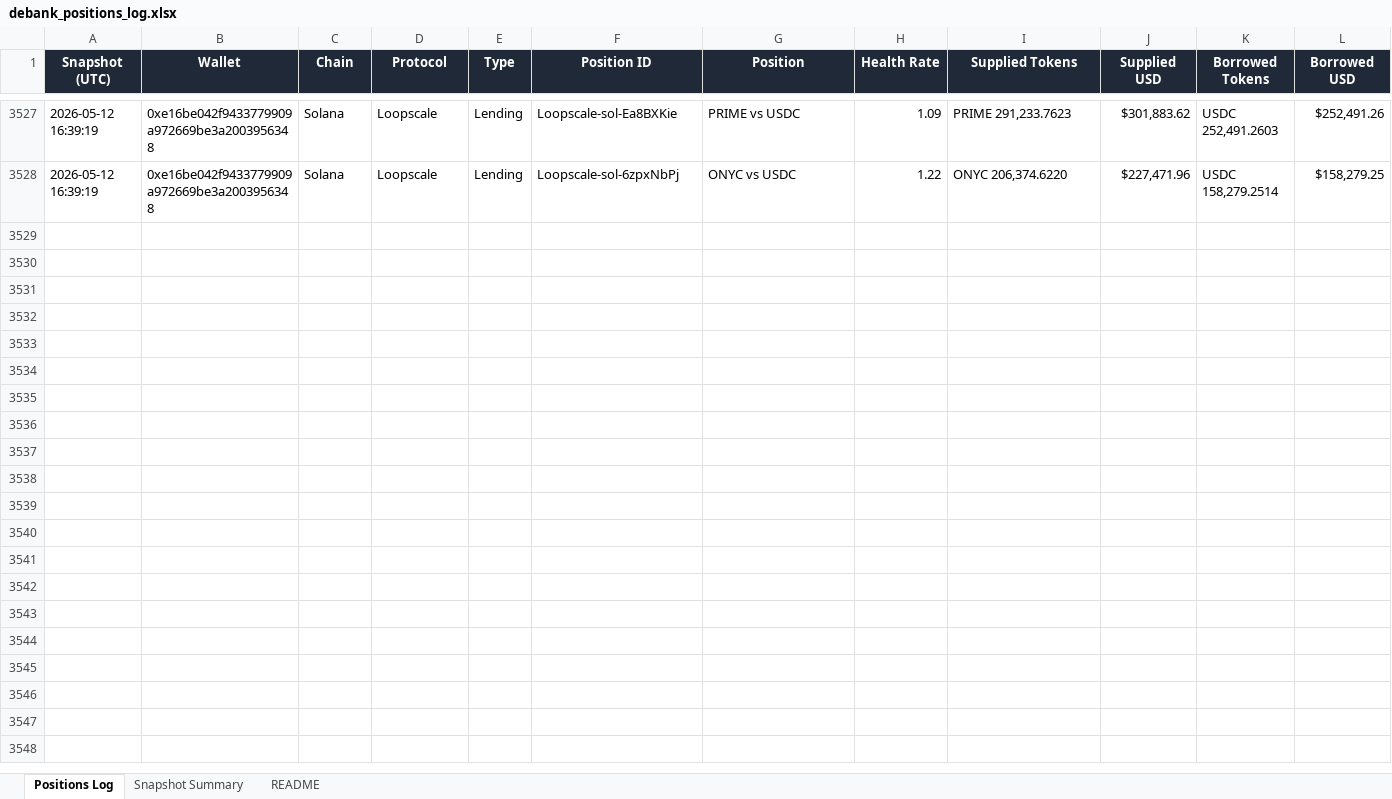
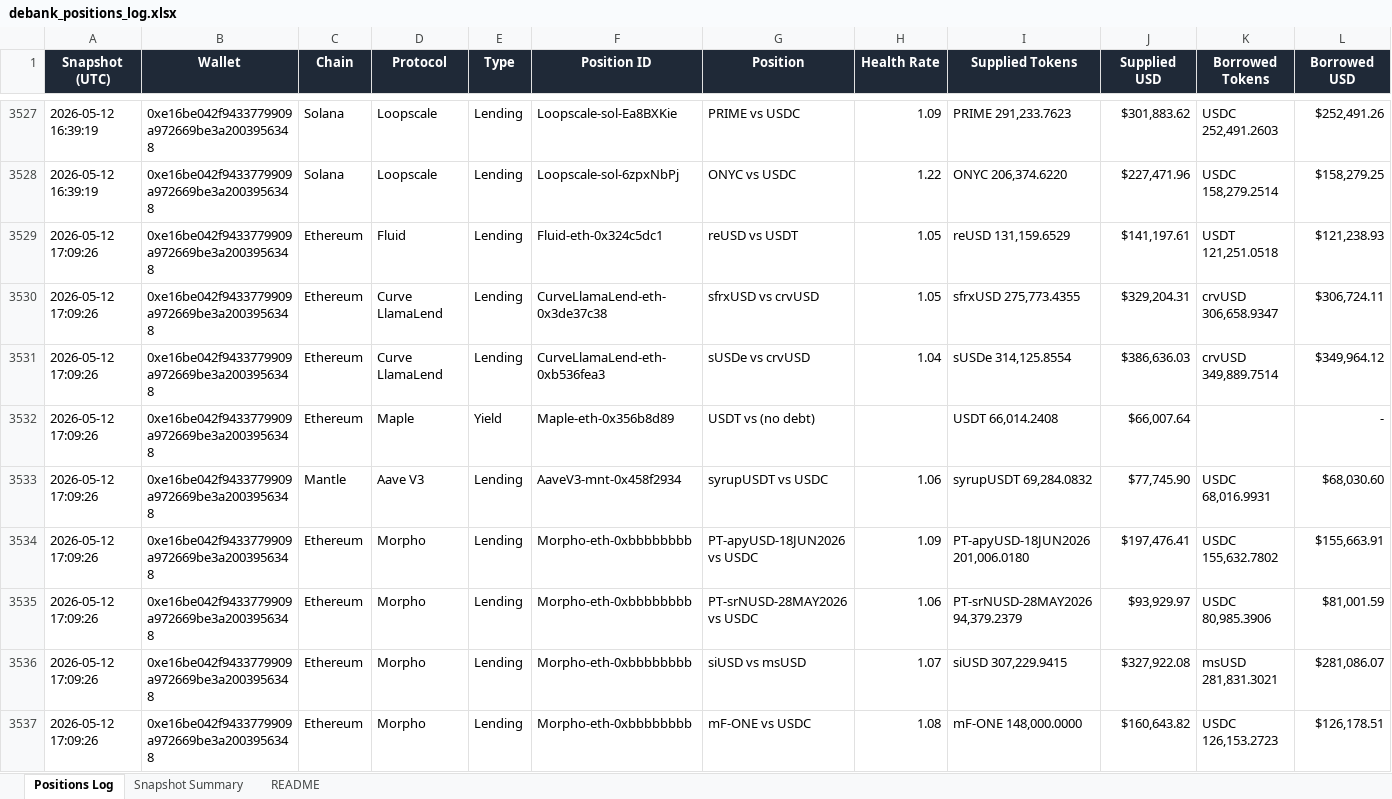
Before and after one commit to crypto-dashboard-777/defi-dashboard, an Excel workbook: outputs/debank_positions_log.xlsx, sheet Positions Log, drawn as a sheet; only a part is shown, gaps mark what is left out; values as stored, in another font and other column widths than the file's, no borders; conditional formats not drawn; rows hold the shown columns only; the diff covers the shown part only; the diff names each change by its address in the sheet, - before the commit and + after, or states it on an @@ line.

```diff
--- a/outputs/debank_positions_log.xlsx (sheet Positions Log)
+++ b/outputs/debank_positions_log.xlsx (sheet Positions Log)
+row 3529: 2026-05-12 17:09:26 | 0xe16be042f9433779909a972669be3a2003956348 | Ethereum | Fluid | Lending | Fluid-eth-0x324c5dc1 | reUSD vs USDT | 1.05 | reUSD 131,159.6529 | $141,197.61 | USDT 121,251.0518 | $121,238.93
+row 3530: 2026-05-12 17:09:26 | 0xe16be042f9433779909a972669be3a2003956348 | Ethereum | Curve LlamaLend | Lending | CurveLlamaLend-eth-0x3de37c38 | sfrxUSD vs crvUSD | 1.05 | sfrxUSD 275,773.4355 | $329,204.31 | crvUSD 306,658.9347 | $306,724.11
+row 3531: 2026-05-12 17:09:26 | 0xe16be042f9433779909a972669be3a2003956348 | Ethereum | Curve LlamaLend | Lending | CurveLlamaLend-eth-0xb536fea3 | sUSDe vs crvUSD | 1.04 | sUSDe 314,125.8554 | $386,636.03 | crvUSD 349,889.7514 | $349,964.12
+row 3532: 2026-05-12 17:09:26 | 0xe16be042f9433779909a972669be3a2003956348 | Ethereum | Maple | Yield | Maple-eth-0x356b8d89 | USDT vs (no debt) |  | USDT 66,014.2408 | $66,007.64 |  | -
+row 3533: 2026-05-12 17:09:26 | 0xe16be042f9433779909a972669be3a2003956348 | Mantle | Aave V3 | Lending | AaveV3-mnt-0x458f2934 | syrupUSDT vs USDC | 1.06 | syrupUSDT 69,284.0832 | $77,745.90 | USDC 68,016.9931 | $68,030.60
+row 3534: 2026-05-12 17:09:26 | 0xe16be042f9433779909a972669be3a2003956348 | Ethereum | Morpho | Lending | Morpho-eth-0xbbbbbbbb | PT-apyUSD-18JUN2026 vs USDC | 1.09 | PT-apyUSD-18JUN2026 201,006.0180 | $197,476.41 | USDC 155,632.7802 | $155,663.91
+row 3535: 2026-05-12 17:09:26 | 0xe16be042f9433779909a972669be3a2003956348 | Ethereum | Morpho | Lending | Morpho-eth-0xbbbbbbbb | PT-srNUSD-28MAY2026 vs USDC | 1.06 | PT-srNUSD-28MAY2026 94,379.2379 | $93,929.97 | USDC 80,985.3906 | $81,001.59
+row 3536: 2026-05-12 17:09:26 | 0xe16be042f9433779909a972669be3a2003956348 | Ethereum | Morpho | Lending | Morpho-eth-0xbbbbbbbb | siUSD vs msUSD | 1.07 | siUSD 307,229.9415 | $327,922.08 | msUSD 281,831.3021 | $281,086.07
+row 3537: 2026-05-12 17:09:26 | 0xe16be042f9433779909a972669be3a2003956348 | Ethereum | Morpho | Lending | Morpho-eth-0xbbbbbbbb | mF-ONE vs USDC | 1.08 | mF-ONE 148,000.0000 | $160,643.82 | USDC 126,153.2723 | $126,178.51
```
Also changed, not shown: 8 added rows elsewhere in this sheet, sheet Snapshot Summary, 6 other files.
